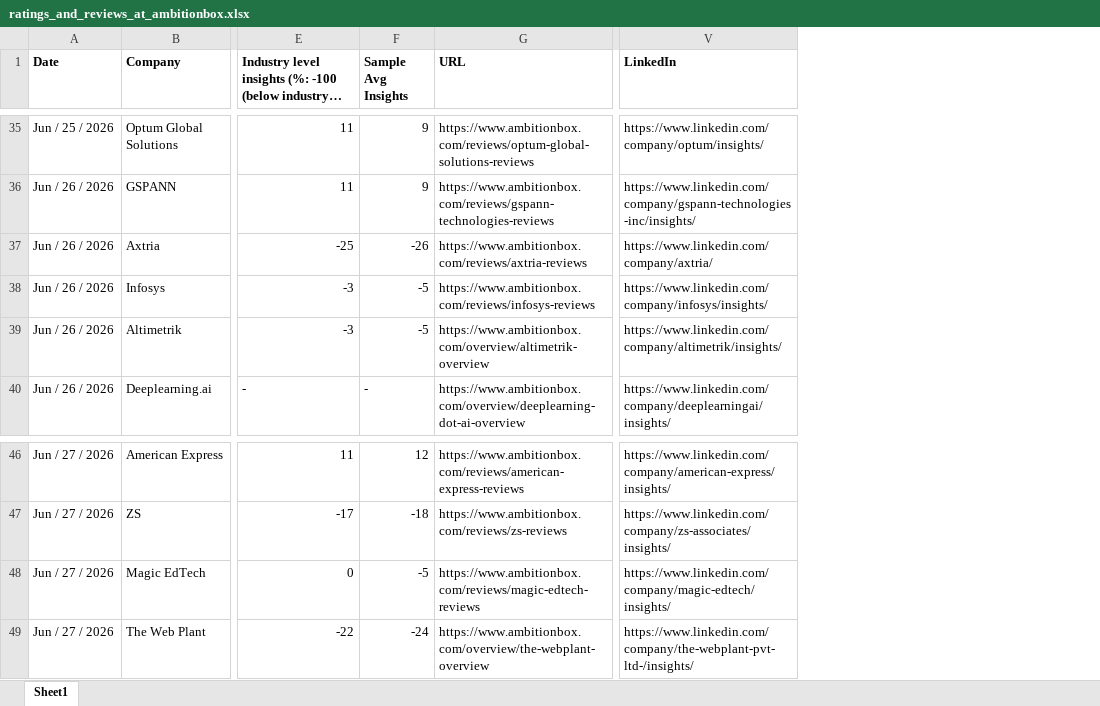
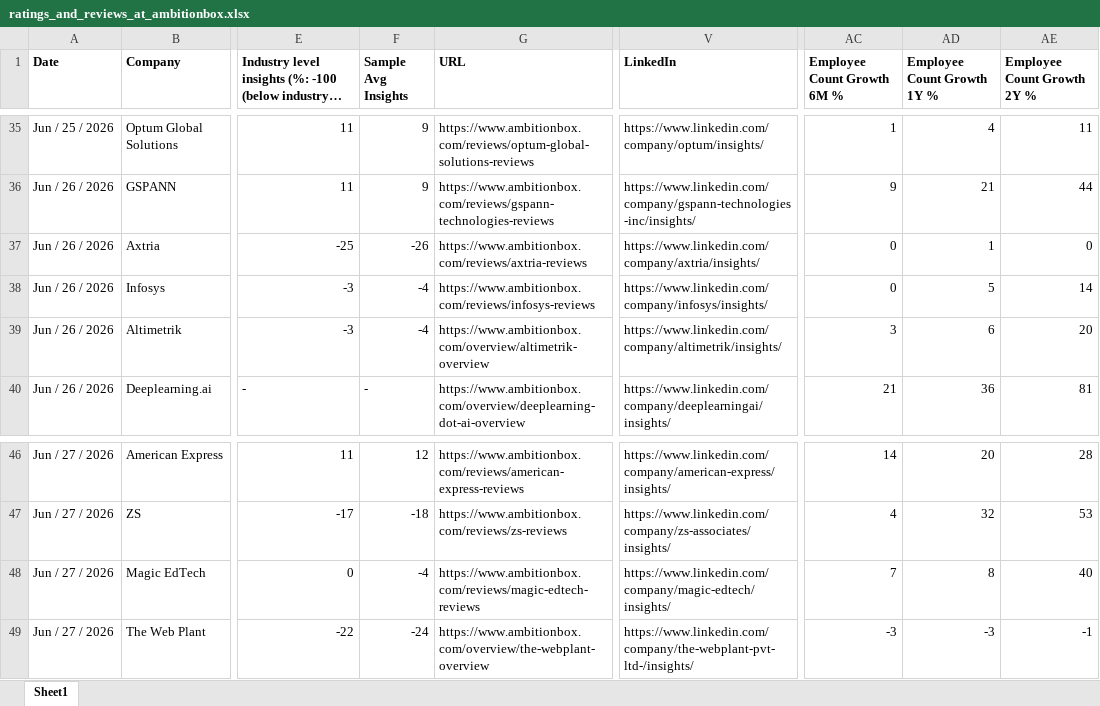
Before and after one commit to ashishjain1547/company_and_job_market_research, an Excel workbook: ratings_and_reviews_at_ambitionbox.xlsx, sheet Sheet1, drawn as a sheet; only a part is shown, gaps mark what is left out; long unchanged cells end in …; values as stored, in another font and other column widths than the file's, no borders; the diff covers the shown part only; the diff names each change by its address in the sheet, - before the commit and + after, or states it on an @@ line.

```diff
--- a/ratings_and_reviews_at_ambitionbox.xlsx (sheet Sheet1)
+++ b/ratings_and_reviews_at_ambitionbox.xlsx (sheet Sheet1)
+column AC (Employee Count Growth 6M %), rows 35-40: 1 | 9 | 0 | 0 | 3 | 21; rows 46-49: 14 | 4 | 7 | -3
+column AD (Employee Count Growth 1Y %), rows 35-40: 4 | 21 | 1 | 5 | 6 | 36; rows 46-49: 20 | 32 | 8 | -3
+column AE (Employee Count Growth 2Y %), rows 35-40: 11 | 44 | 0 | 14 | 20 | 81; rows 46-49: 28 | 53 | 40 | -1
-V37 (LinkedIn): https://www.linkedin.com/company/axtria/
+V37 (LinkedIn): https://www.linkedin.com/company/axtria/insights/
-F38:F39 (Sample Avg Insights): -5
+F38:F39 (Sample Avg Insights): -4
-F48 (Sample Avg Insights): -5
+F48 (Sample Avg Insights): -4
```
Also changed, not shown: 4 added rows and 12 edited cells elsewhere in this sheet.
